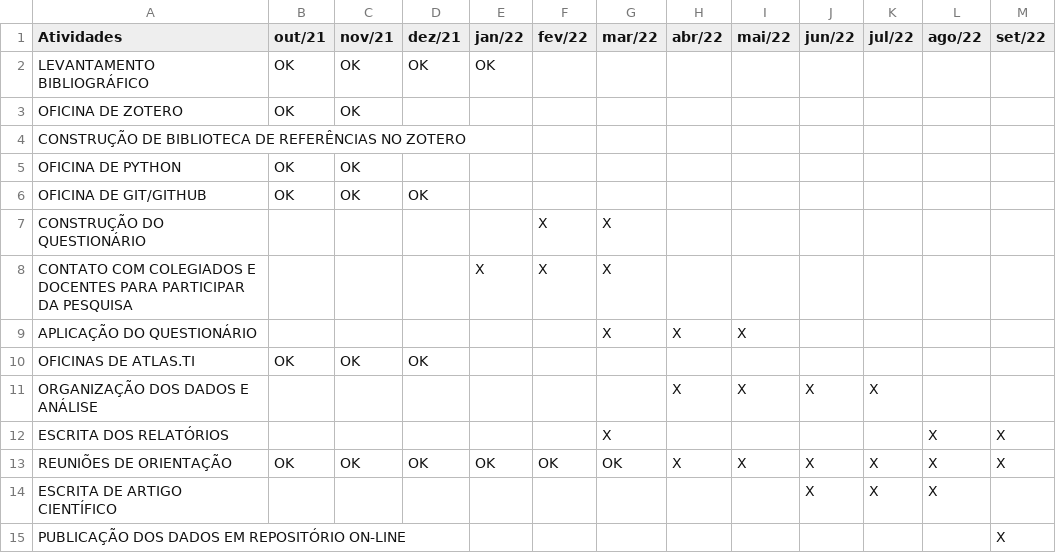
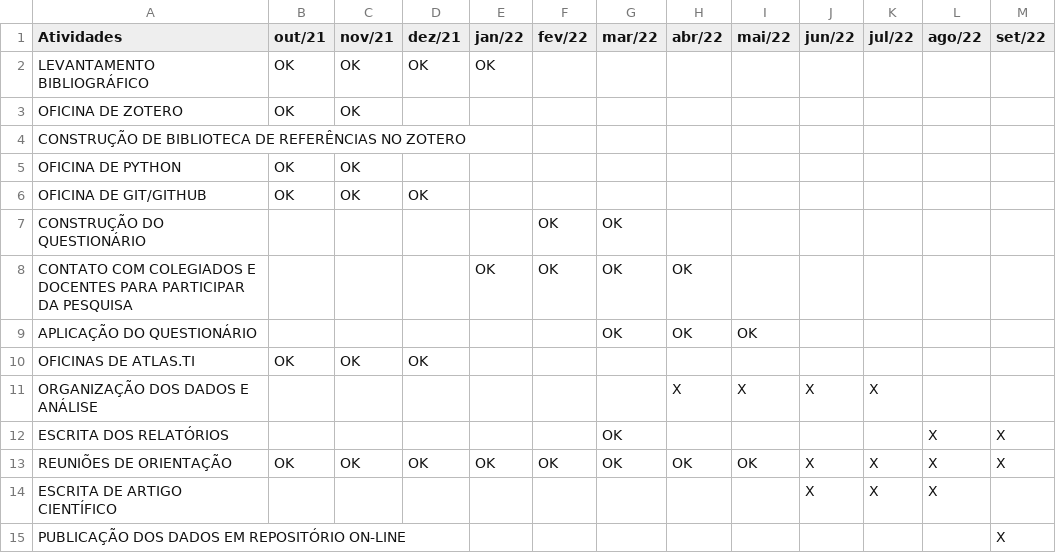
Before and after one commit to Curso-de-Historia-Unilab-Males/historia-digital-PIBIC, a CSV file: Cronograma-de-atividades/Cronorama.csv, drawn as a sheet.

Commit message:
atualização do cronograma

```diff
--- a/Cronograma-de-atividades/Cronorama.csv
+++ b/Cronograma-de-atividades/Cronorama.csv
@@ -6,9 +6,9 @@ OFICINA DE PYTHON,OK,OK,,,,,,,,,,
 OFICINA DE GIT/GITHUB,OK,OK,OK,,,,,,,,,
-CONSTRUÇÃO DO QUESTIONÁRIO,,,,,X,X,,,,,,
-CONTATO COM COLEGIADOS E DOCENTES PARA PARTICIPAR DA PESQUISA,,,,X,X,X,,,,,,
-APLICAÇÃO DO QUESTIONÁRIO,,,,,,X,X,X,,,,
+CONSTRUÇÃO DO QUESTIONÁRIO,,,,,OK,OK,,,,,,
+CONTATO COM COLEGIADOS E DOCENTES PARA PARTICIPAR DA PESQUISA,,,,OK,OK,OK,OK,,,,,
+APLICAÇÃO DO QUESTIONÁRIO,,,,,,OK,OK,OK,,,,
 OFICINAS DE ATLAS.TI,OK,OK,OK,,,,,,,,,
 ORGANIZAÇÃO DOS DADOS E ANÁLISE,,,,,,,X,X,X,X,,
-ESCRITA DOS RELATÓRIOS,,,,,,X,,,,,X,X
-REUNIÕES DE ORIENTAÇÃO,OK,OK,OK,OK,OK,OK,X,X,X,X,X,X
+ESCRITA DOS RELATÓRIOS,,,,,,OK,,,,,X,X
+REUNIÕES DE ORIENTAÇÃO,OK,OK,OK,OK,OK,OK,OK,OK,X,X,X,X
 ESCRITA DE ARTIGO CIENTÍFICO,,,,,,,,,X,X,X,
```
